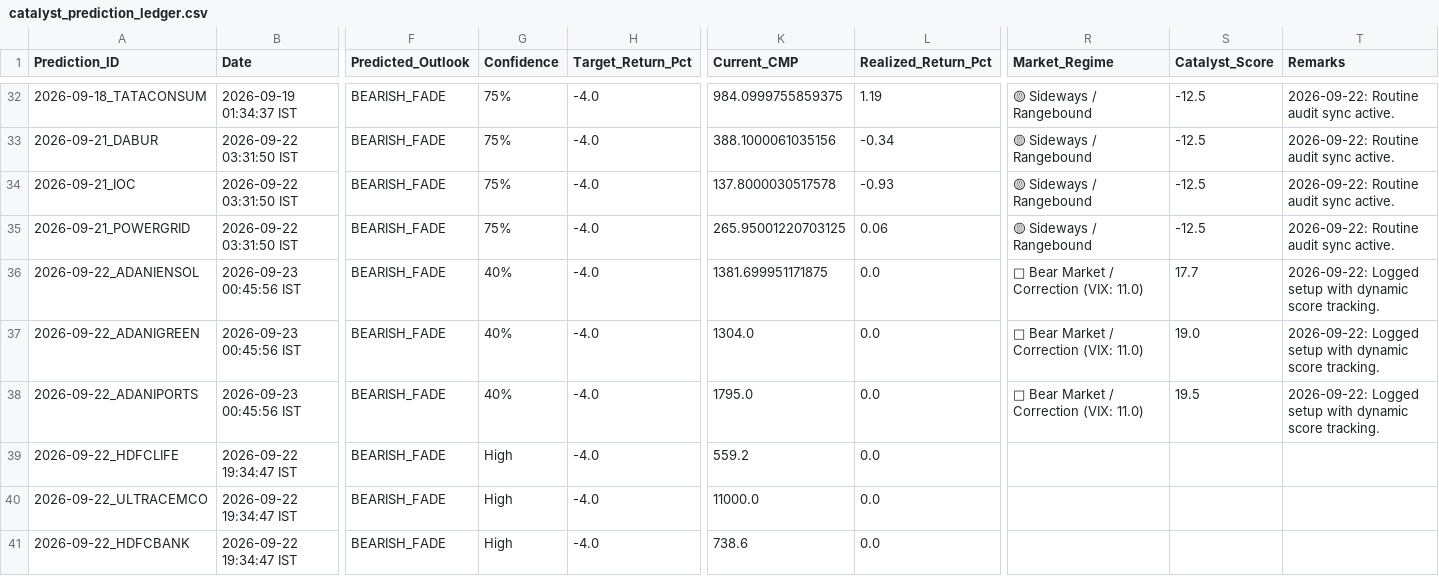
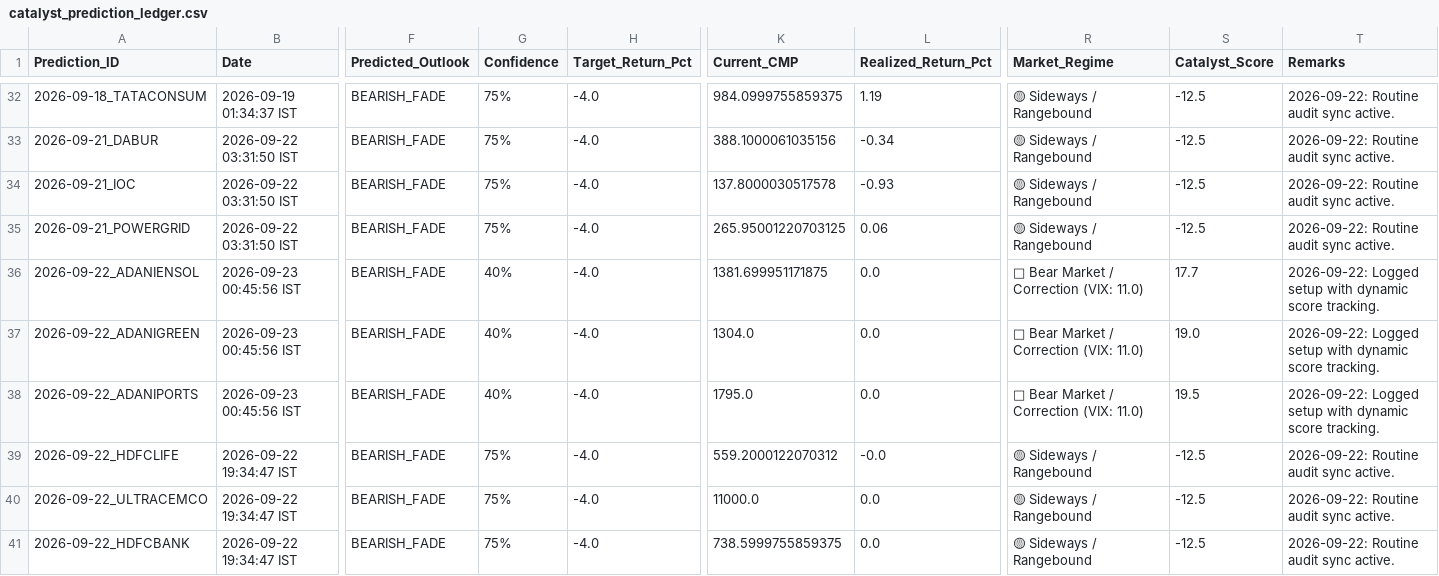
Before and after one commit to purntripathi-cmd/catalyst-pulse-pro, a CSV file: catalyst_prediction_ledger.csv, drawn as a sheet; only a part is shown, gaps mark what is left out; the diff names each change by its address in the sheet, - before the commit and + after, or states it on an @@ line.

Commit message:
Ledger update [2026-09-22 19:38:35 IST]

```diff
--- a/catalyst_prediction_ledger.csv
+++ b/catalyst_prediction_ledger.csv
-G39:G41 (Confidence): High
+G39:G41 (Confidence): 75%
-K39 (Current_CMP): 559.2
+K39 (Current_CMP): 559.2000122070312
-L39 (Realized_Return_Pct): 0.0
+L39 (Realized_Return_Pct): -0.0
-R39:R41 (Market_Regime): (empty)
+R39:R41 (Market_Regime): 🟡 Sideways / Rangebound
-S39:S41 (Catalyst_Score): (empty)
+S39:S41 (Catalyst_Score): -12.5
-T39:T41 (Remarks): (empty)
+T39:T41 (Remarks): 2026-09-22: Routine audit sync active.
-K41 (Current_CMP): 738.6
+K41 (Current_CMP): 738.5999755859375
```
